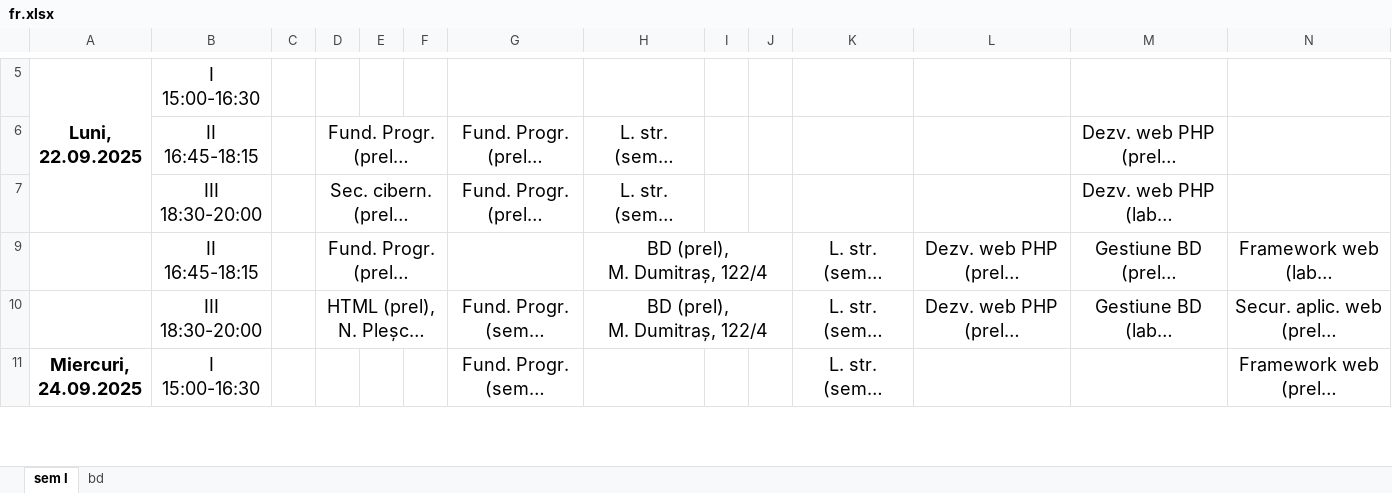
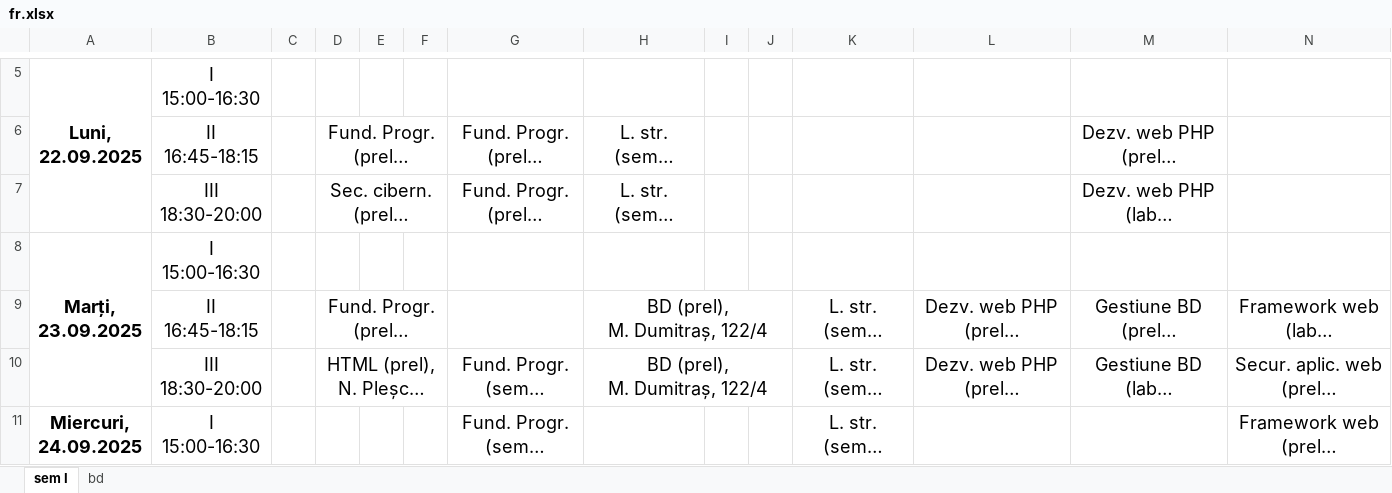
Before and after one commit to AntonC9018/ScheduleLib, an Excel workbook: src/MainCli/data/2025_sem1/fr.xlsx, sheet sem I, drawn as a sheet; only a part is shown, gaps mark what is left out; long unchanged cells end in …; values as stored, in another font and other column widths than the file's, no borders; conditional formats not drawn; rows hold the shown columns only; ↵ is a line break in a cell; the diff covers the shown part only; the diff names each change by its address in the sheet, - before the commit and + after, or states it on an @@ line.

```diff
--- a/src/MainCli/data/2025_sem1/fr.xlsx (sheet sem I)
+++ b/src/MainCli/data/2025_sem1/fr.xlsx (sheet sem I)
@@ row 8 unhidden: Marți, ↵ 23.09.2025 | I ↵ 15:00-16:30 @@
```
Also changed, not shown: 2 added rows, 75 hidden or unhidden rows and 7 edited cells elsewhere in this sheet, sheet bd, hidden cells, 19 other files.
